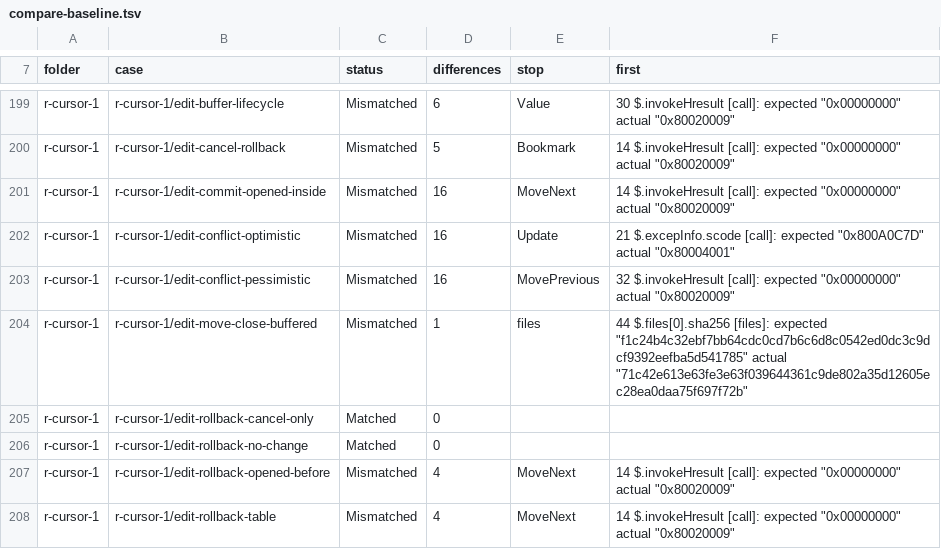
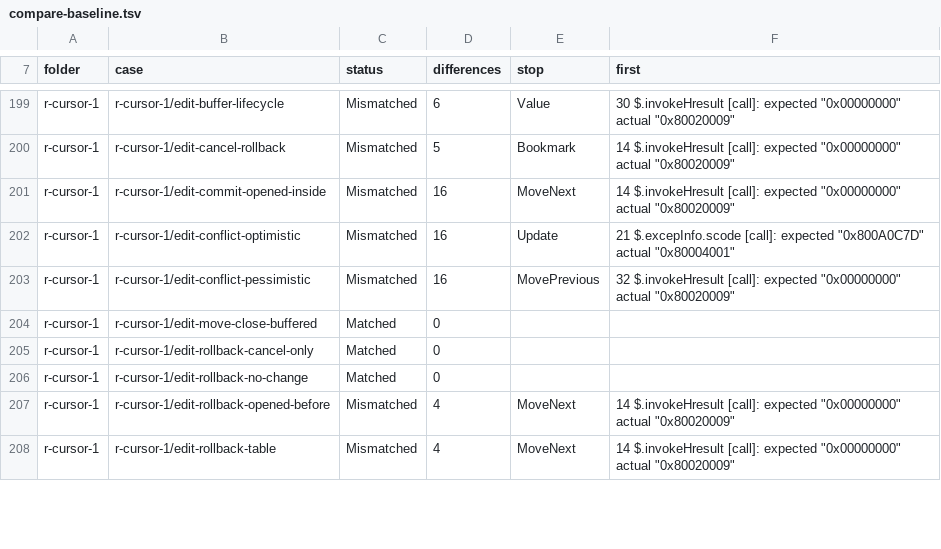
Before and after one commit to DnaCalc/CalcDb, a TSV file: docs/work/compare-baseline.tsv, drawn as a sheet; only a part is shown, gaps mark what is left out; the diff covers the shown part only.

```diff
--- a/docs/work/compare-baseline.tsv
+++ b/docs/work/compare-baseline.tsv
@@ -203,3 +203,3 @@ r-cursor-1	r-cursor-1/edit-conflict-optimistic	Mismatched	16	Update	21 $.excepIn
 r-cursor-1	r-cursor-1/edit-conflict-pessimistic	Mismatched	16	MovePrevious	32 $.invokeHresult [call]: expected "0x00000000" actual "0x80020009"
-r-cursor-1	r-cursor-1/edit-move-close-buffered	Mismatched	1	files	44 $.files[0].sha256 [files]: expected "f1c24b4c32ebf7bb64cdc0cd7b6c6d8c0542ed0dc3c9dcf9392eefba5d541785" actual "71c42e613e63fe3e63f039644361c9de802a35d12605ec28ea0daa75f697f72b"
+r-cursor-1	r-cursor-1/edit-move-close-buffered	Matched	0		
 r-cursor-1	r-cursor-1/edit-rollback-cancel-only	Matched	0		
```
Also changed, not shown: 37 edited cells elsewhere in this file, 4 other files.
